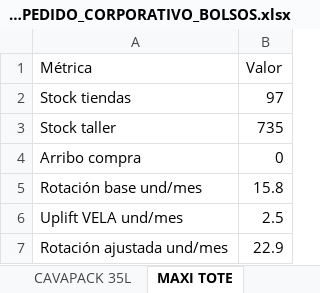
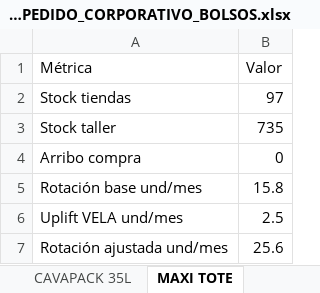
Before and after one commit to scm-svg/Data-Analyst, an Excel workbook: PLANES_PEDIDO_CORPORATIVO_BOLSOS.xlsx, sheet MAXI TOTE, drawn as a sheet; values as stored, in another font and other column widths than the file's, no borders; the diff names each change by its address in the sheet, - before the commit and + after, or states it on an @@ line.

```diff
--- a/PLANES_PEDIDO_CORPORATIVO_BOLSOS.xlsx (sheet MAXI TOTE)
+++ b/PLANES_PEDIDO_CORPORATIVO_BOLSOS.xlsx (sheet MAXI TOTE)
-B7 (Valor): 22.9
+B7 (Valor): 25.6
```
Also changed, not shown: sheet Detalle_planes, sheet Metodologia, sheet Resumen, sheet DRY BAG 30L, sheet CAVAPACK 35L, 2 other files.
